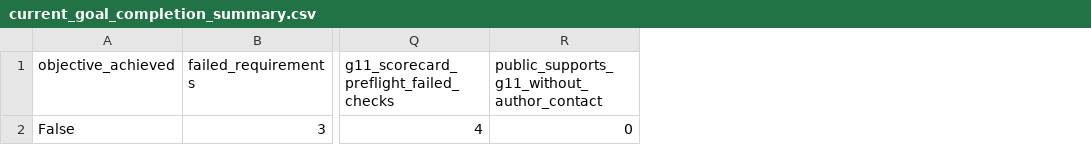
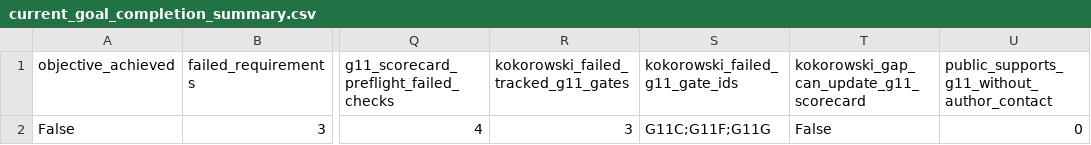
Before and after one commit to workingclassbuddha/cd-quantum-measurement, a CSV file: outputs/current_goal_audit/current_goal_completion_summary.csv, drawn as a sheet; only a part is shown, gaps mark what is left out; the diff names each change by its address in the sheet, - before the commit and + after, or states it on an @@ line.

```diff
--- a/outputs/current_goal_audit/current_goal_completion_summary.csv
+++ b/outputs/current_goal_audit/current_goal_completion_summary.csv
+column R, rows 1-2: kokorowski_failed_tracked_g11_gates | 3
+column S (kokorowski_failed_g11_gate_ids), row 2: G11C;G11F;G11G
+column T, rows 1-2: kokorowski_gap_can_update_g11_scorecard | False
```
Also changed, not shown: outputs/current_goal_audit/current_goal_completion_checklist.csv, 7 other files.
